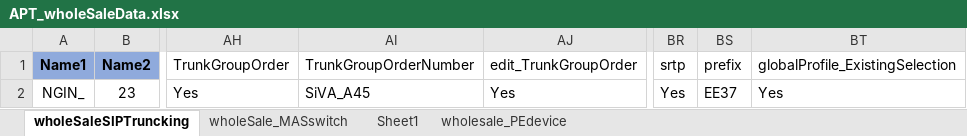
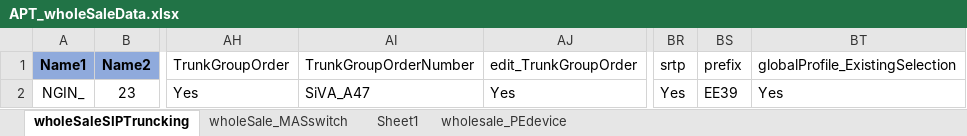
Before and after one commit to APT-Automation/APT, an Excel workbook: APTAutomationProject_demoBranch/src/com/saksoft/qa/datalibrary/APT_wholeSaleData.xlsx, sheet wholeSaleSIPTruncking, drawn as a sheet; only a part is shown, gaps mark what is left out; values as stored, in another font and other column widths than the file's, no borders; the diff names each change by its address in the sheet, - before the commit and + after, or states it on an @@ line.

Commit message:
Updated (wholeSale)

```diff
--- a/APTAutomationProject_demoBranch/src/com/saksoft/qa/datalibrary/APT_wholeSaleData.xlsx (sheet wholeSaleSIPTruncking)
+++ b/APTAutomationProject_demoBranch/src/com/saksoft/qa/datalibrary/APT_wholeSaleData.xlsx (sheet wholeSaleSIPTruncking)
-AI2 (TrunkGroupOrderNumber): SiVA_A45
+AI2 (TrunkGroupOrderNumber): SiVA_A47
-BS2 (prefix): EE37
+BS2 (prefix): EE39
```
Also changed, not shown: 6 other files.
